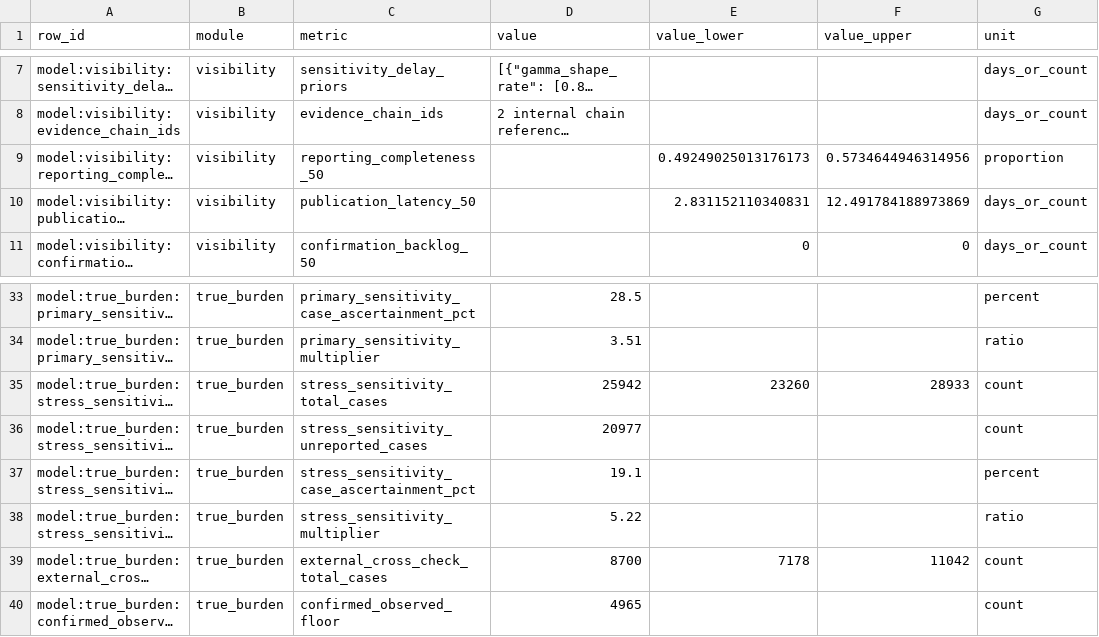
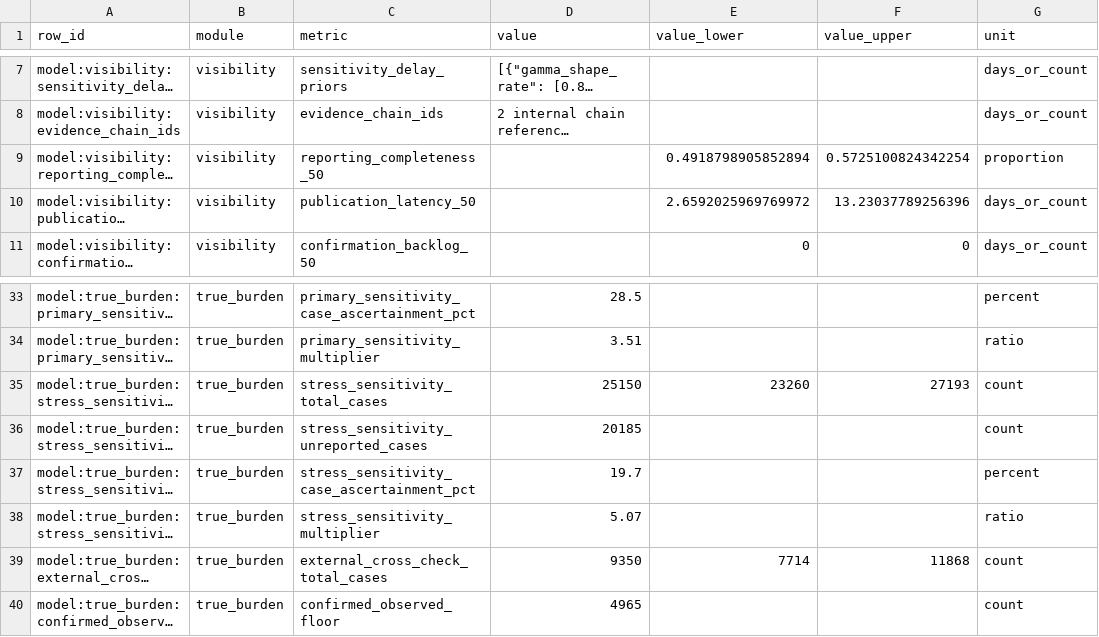
Before and after one commit to ArcedeDev/bdbv-2026-lovs, a CSV file: deliverables/public-health-dataset/model_outputs.csv, drawn as a sheet; only a part is shown, gaps mark what is left out; long unchanged cells end in …; the diff names each change by its address in the sheet, - before the commit and + after, or states it on an @@ line.

```diff
--- a/deliverables/public-health-dataset/model_outputs.csv
+++ b/deliverables/public-health-dataset/model_outputs.csv
-E9 (value_lower): 0.49249025013176173
+E9 (value_lower): 0.4918798905852894
-F9 (value_upper): 0.5734644946314956
+F9 (value_upper): 0.5725100824342254
-E10 (value_lower): 2.831152110340831
+E10 (value_lower): 2.6592025969769972
-F10 (value_upper): 12.491784188973869
+F10 (value_upper): 13.23037789256396
-D35 (value): 25942
+D35 (value): 25150
-F35 (value_upper): 28933
+F35 (value_upper): 27193
-D36 (value): 20977
+D36 (value): 20185
-D37 (value): 19.1
+D37 (value): 19.7
-D38 (value): 5.22
+D38 (value): 5.07
-D39 (value): 8700
+D39 (value): 9350
-E39 (value_lower): 7178
+E39 (value_lower): 7714
-F39 (value_upper): 11042
+F39 (value_upper): 11868
```
Also changed, not shown: deliverables/public-health-dataset/analysis_dependency_audit.csv, deliverables/public-health-dataset/public_claim_audit.csv, 30 other files.
